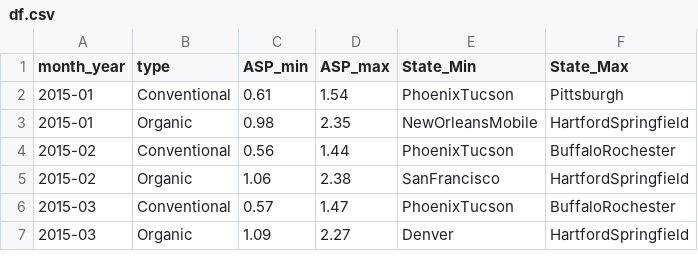
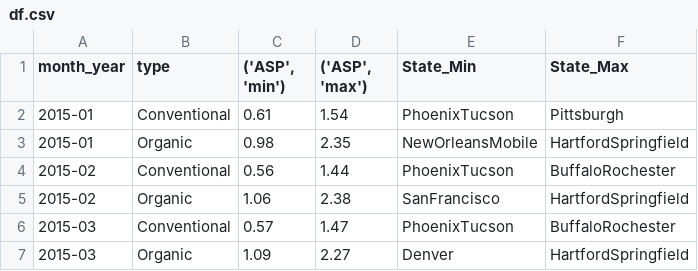
Before and after one commit to clodoan/Avocados, a CSV file: df.csv, drawn as a sheet; only a part is shown.

Commit message:
Update df.csv

```diff
--- a/df.csv
+++ b/df.csv
@@ -1,2 +1,2 @@
-month_year,type,ASP_min,ASP_max,State_Min,State_Max
+month_year,type,"('ASP', 'min')","('ASP', 'max')",State_Min,State_Max
 2015-01,Conventional,0.61,1.54,PhoenixTucson,Pittsburgh
```
